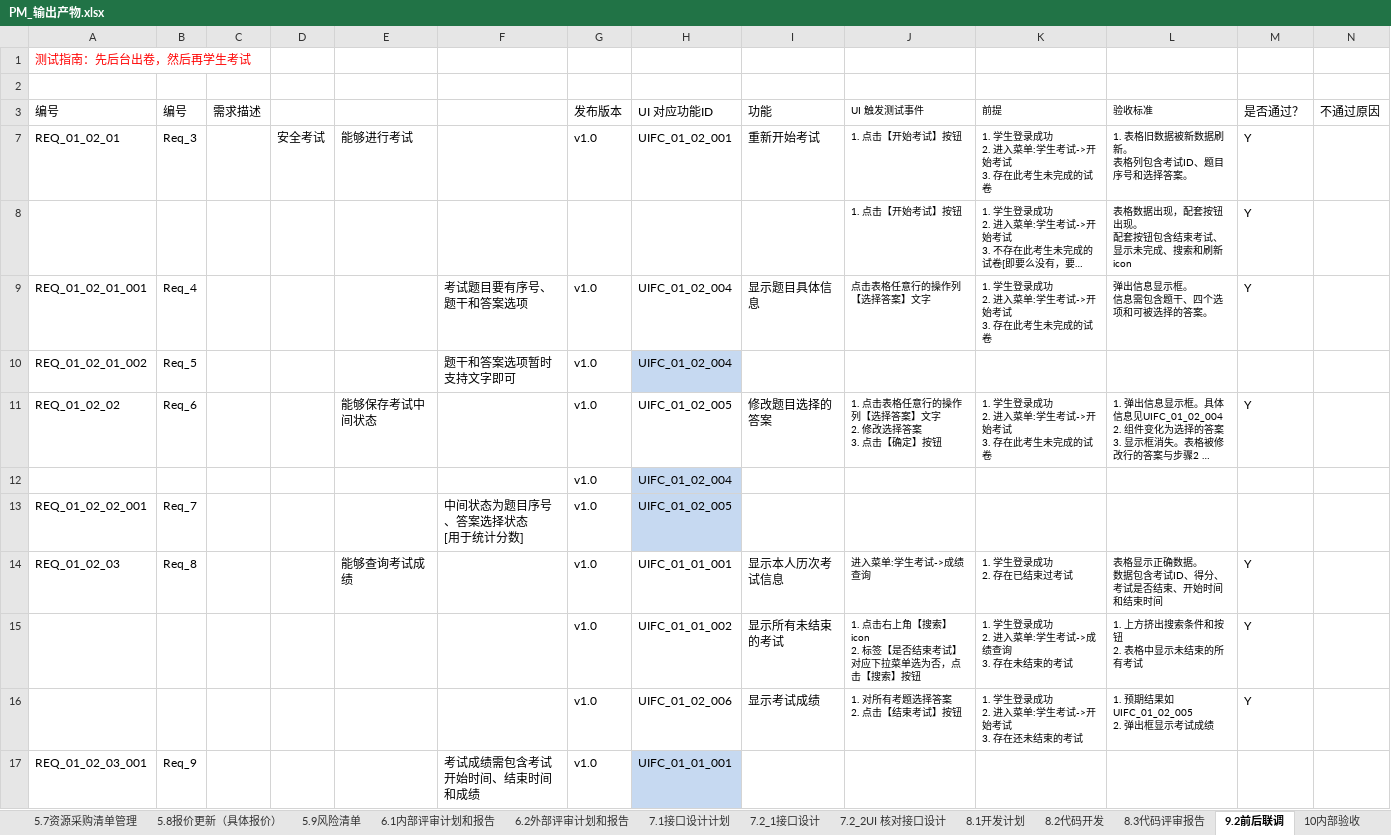
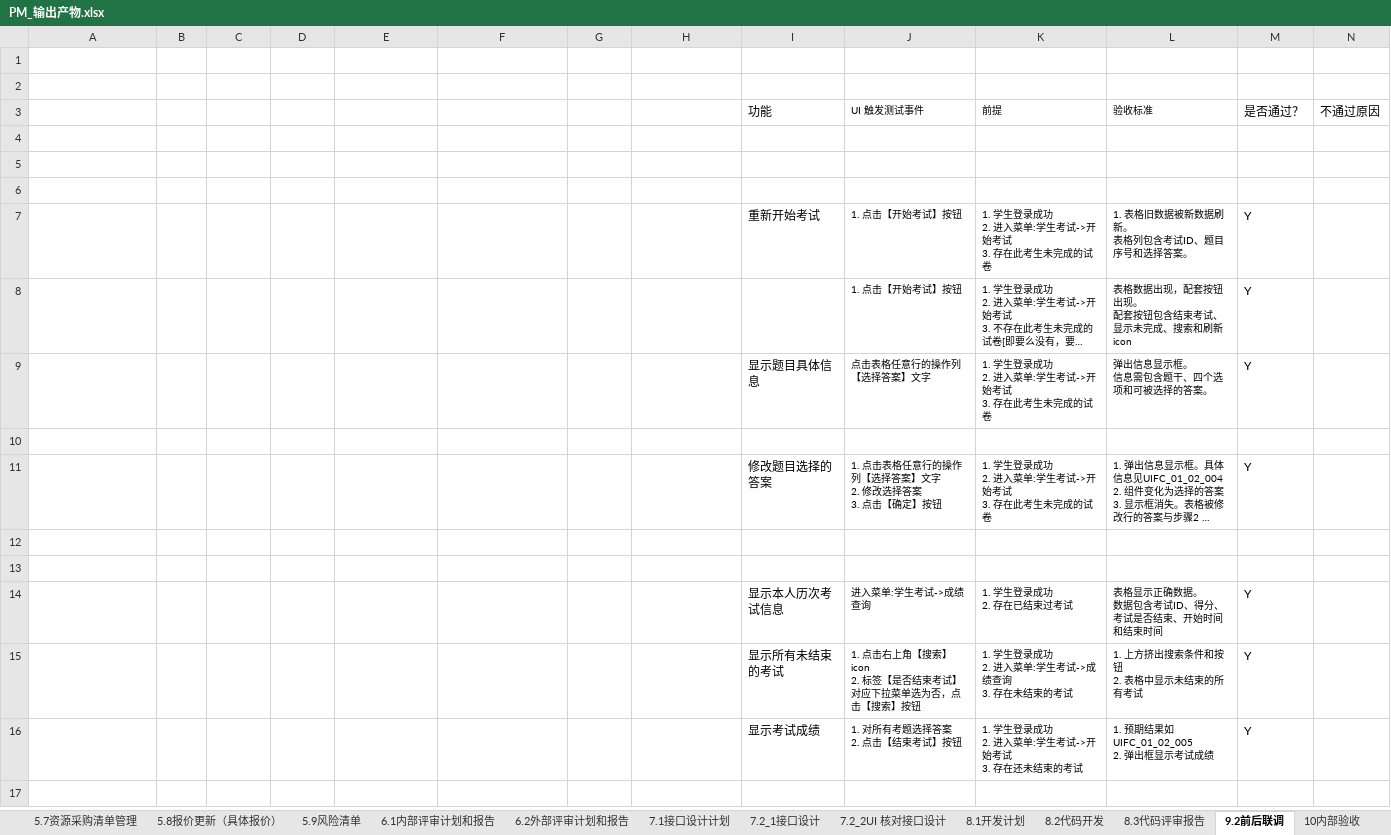
Before and after one commit to byurself/ndky_cx_pm_g1, an Excel workbook: PM_LSN_KYGA/PM_输出产物.xlsx, sheet 9.2前后联调, drawn as a sheet; only a part is shown; long unchanged cells end in …; values as stored, in another font and other column widths than the file's, no borders; removed rows and columns are numbered as before the commit, all else as after; ↵ is a line break in a cell; the diff covers the shown part only; the diff names each change by its address in the sheet, - before the commit and + after, or states it on an @@ line.

```diff
--- a/PM_LSN_KYGA/PM_输出产物.xlsx (sheet 9.2前后联调)
+++ b/PM_LSN_KYGA/PM_输出产物.xlsx (sheet 9.2前后联调)
-row 1: 测试指南：先后台出卷，然后再学生考试
+row 2: (empty)
-A3: 编号
+A3: (empty)
-B3: 编号
+B3: (empty)
-C3: 需求描述
+C3: (empty)
-G3: 发布版本
+G3: (empty)
-H3: UI 对应功能ID
+H3: (empty)
-row 4: REQ_01_02_01 | Req_3 |  | 安全考试 | 能够进行考试 |  | v1.0 | UIFC_01_02_001 | 重新开始考试 | 1. 点击【开始考试】按钮 | 1. 学生登录成功 ↵ 2. 进入菜单:学生考试->开始考试 ↵ 3. 存在此考生未完成的试卷 | 1. 表格旧数据被新数据刷新。 ↵ 表格列包含考试ID、题目序号和选择答案。 | Y
+row 4: (empty)
+row 5: (empty)
+row 6: (empty)
+row 7:  |  |  |  |  |  |  |  | 重新开始考试 | 1. 点击【开始考试】按钮 | 1. 学生登录成功 ↵ 2. 进入菜单:学生考试->开始考试 ↵ 3. 存在此考生未完成的试卷 | 1. 表格旧数据被新数据刷新。 ↵ 表格列包含考试ID、题目序号和选择答案。 | Y
-A9: REQ_01_02_01_001
+A9: (empty)
-B9: Req_4
+B9: (empty)
-F9: 考试题目要有序号、题干和答案选项
+F9: (empty)
-G9: v1.0
+G9: (empty)
-H9: UIFC_01_02_004
+H9: (empty)
-row 10: REQ_01_02_01_002 | Req_5 |  |  |  | 题干和答案选项暂时支持文字即可 | v1.0 | UIFC_01_02_004
+row 10: (empty)
-H10 fill: #C6D9F1
+H10 fill: none
-A11: REQ_01_02_02
+A11: (empty)
-B11: Req_6
+B11: (empty)
-E11: 能够保存考试中间状态
+E11: (empty)
-G11: v1.0
+G11: (empty)
-H11: UIFC_01_02_005
+H11: (empty)
-row 12:  |  |  |  |  |  | v1.0 | UIFC_01_02_004
+row 12: (empty)
-H12:H13 fill: #C6D9F1
+H12:H13 fill: none
-row 13: REQ_01_02_02_001 | Req_7 |  |  |  | 中间状态为题目序号、答案选择状态 ↵ [用于统计分数] | v1.0 | UIFC_01_02_005
+row 13: (empty)
-A14: REQ_01_02_03
+A14: (empty)
-B14: Req_8
+B14: (empty)
-E14: 能够查询考试成绩
+E14: (empty)
-G14:G16: v1.0
+G14:G16: (empty)
-H14: UIFC_01_01_001
+H14: (empty)
-H15: UIFC_01_01_002
+H15: (empty)
-H16: UIFC_01_02_006
+H16: (empty)
-row 17: REQ_01_02_03_001 | Req_9 |  |  |  | 考试成绩需包含考试开始时间、结束时间和成绩 | v1.0 | UIFC_01_01_001
+row 17: (empty)
-H17 fill: #C6D9F1
+H17 fill: none
```
Also changed, not shown: 15 added rows, 1 removed row, 83 edited cells and cell formats elsewhere in this sheet, sheet 8.3代码评审报告, sheet 8.1开发计划, hidden cells, 1 other file.
